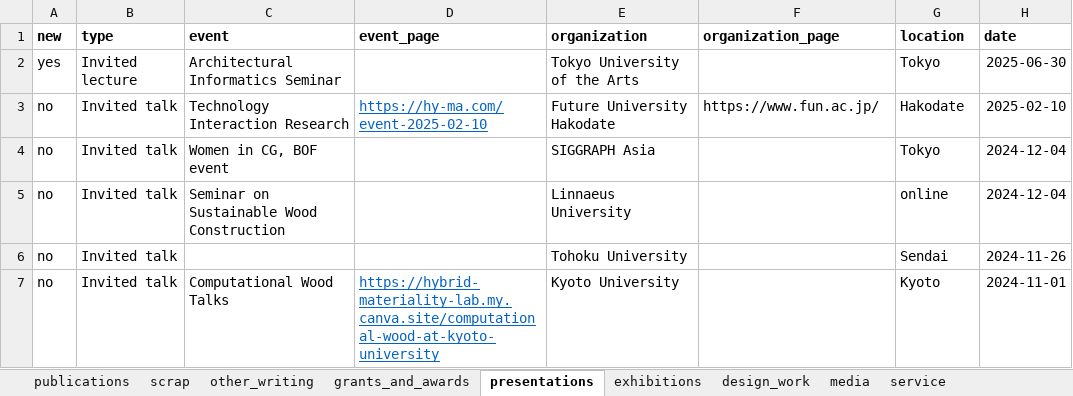
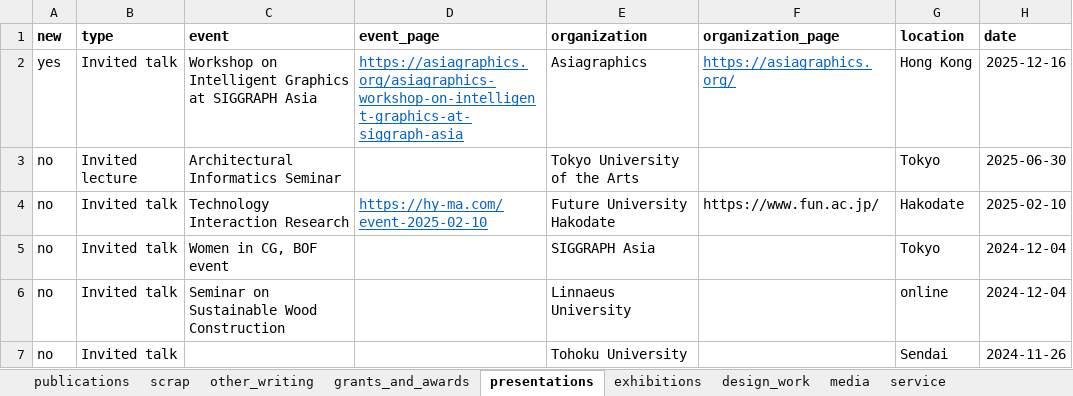
Before and after one commit to marialarsson/marialarsson.github.io, an Excel workbook: info.xlsx, sheet presentations, drawn as a sheet; only a part is shown; the shorter side is filled out with more unchanged rows; values as stored, in another font and other column widths than the file's, no borders; addresses are those after the commit; the diff names each change by its address in the sheet, - before the commit and + after, or states it on an @@ line.

```diff
--- a/info.xlsx (sheet presentations)
+++ b/info.xlsx (sheet presentations)
+row 2: yes | Invited talk | Workshop on Intelligent Graphics at SIGGRAPH Asia | https://asiagraphics.org/asiagraphics-workshop-on-intelligent-graphics-at-siggraph-asia | Asiagraphics | https://asiagraphics.org/ | Hong Kong | 2025-12-16
-A3 (new): yes
+A3 (new): no
```
Also changed, not shown: sheet grants_and_awards, sheet service, sheet publications, sheet exhibitions, 3 other files.
